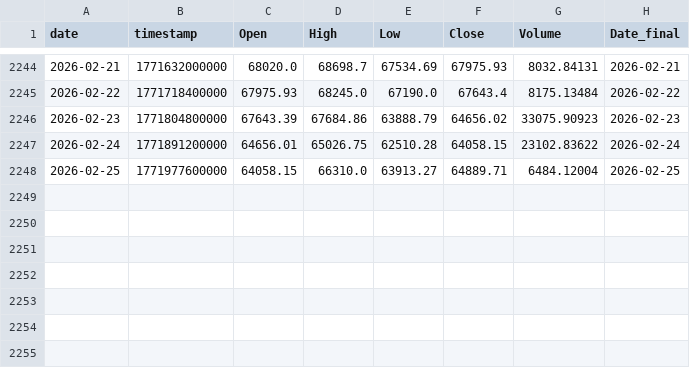
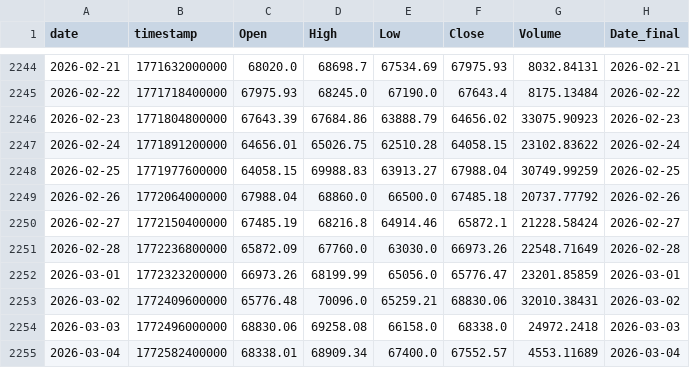
Before and after one commit to Hibra999/TT, a CSV file: data/tokens/BTC-USDT_2020-2025.csv, drawn as a sheet; only a part is shown, gaps mark what is left out.

```diff
--- a/data/tokens/BTC-USDT_2020-2025.csv
+++ b/data/tokens/BTC-USDT_2020-2025.csv
@@ -2247,2 +2247,9 @@ date,timestamp,Open,High,Low,Close,Volume,Date_final
 2026-02-24,1771891200000,64656.01,65026.75,62510.28,64058.15,23102.83622,2026-02-24
-2026-02-25,1771977600000,64058.15,66310.0,63913.27,64889.71,6484.12004,2026-02-25
+2026-02-25,1771977600000,64058.15,69988.83,63913.27,67988.04,30749.99259,2026-02-25
+2026-02-26,1772064000000,67988.04,68860.0,66500.0,67485.18,20737.77792,2026-02-26
+2026-02-27,1772150400000,67485.19,68216.8,64914.46,65872.1,21228.58424,2026-02-27
+2026-02-28,1772236800000,65872.09,67760.0,63030.0,66973.26,22548.71649,2026-02-28
+2026-03-01,1772323200000,66973.26,68199.99,65056.0,65776.47,23201.85859,2026-03-01
+2026-03-02,1772409600000,65776.48,70096.0,65259.21,68830.06,32010.38431,2026-03-02
+2026-03-03,1772496000000,68830.06,69258.08,66158.0,68338.0,24972.2418,2026-03-03
+2026-03-04,1772582400000,68338.01,68909.34,67400.0,67552.57,4553.11689,2026-03-04
```
Also changed, not shown: data/tokens/AAPL_2020-2025.csv, data/tokens/CBOE_2020-2025.csv, 5 other files.
